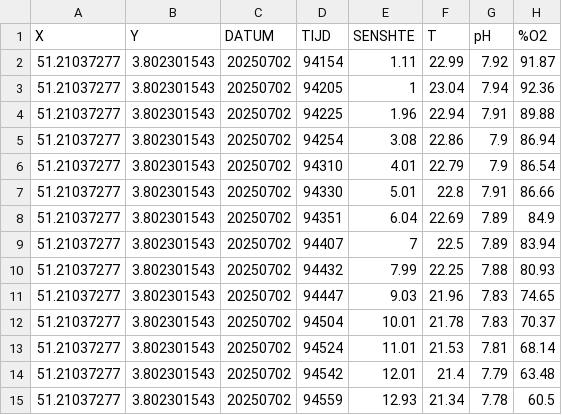
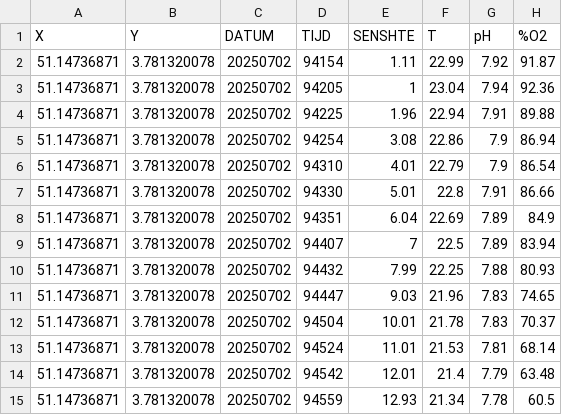
Before and after one commit to wph-rws/TSO, a CSV file: individual_files/kvgt/20250702/KTS-09_20250702.csv, drawn as a sheet; only a part is shown; the diff names each change by its address in the sheet, - before the commit and + after, or states it on an @@ line.

```diff
--- a/individual_files/kvgt/20250702/KTS-09_20250702.csv
+++ b/individual_files/kvgt/20250702/KTS-09_20250702.csv
-A2:A15 (X): 51.21037277
+A2:A15 (X): 51.14736871
-B2:B15 (Y): 3.802301543
+B2:B15 (Y): 3.781320078
```
Also changed, not shown: 3 other files.
